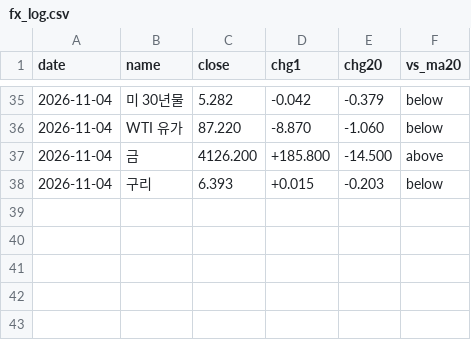
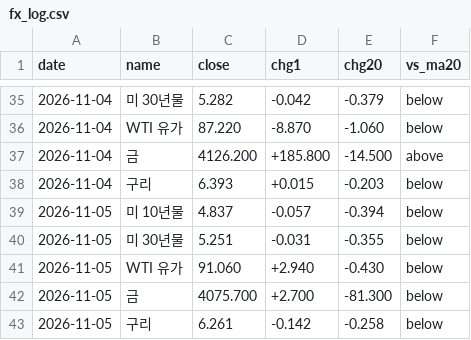
Before and after one commit to Roheojin/Notion_market_brief, a CSV file: history/fx_log.csv, drawn as a sheet; only a part is shown, gaps mark what is left out.

```diff
--- a/history/fx_log.csv
+++ b/history/fx_log.csv
@@ -38 +38,6 @@
 2026-11-04,구리,6.393,+0.015,-0.203,below
+2026-11-05,미 10년물,4.837,-0.057,-0.394,below
+2026-11-05,미 30년물,5.251,-0.031,-0.355,below
+2026-11-05,WTI 유가,91.060,+2.940,-0.430,below
+2026-11-05,금,4075.700,+2.700,-81.300,below
+2026-11-05,구리,6.261,-0.142,-0.258,below
```
Also changed, not shown: history/chart_log.csv.
